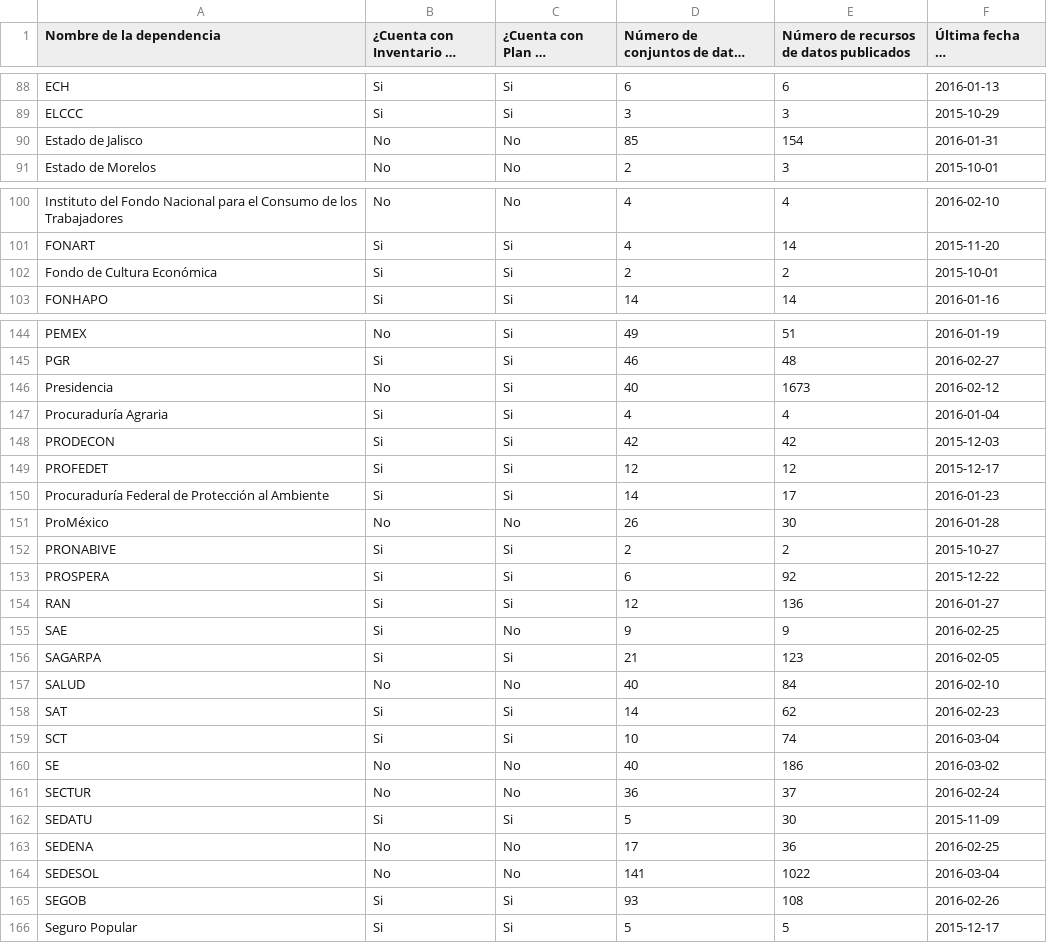
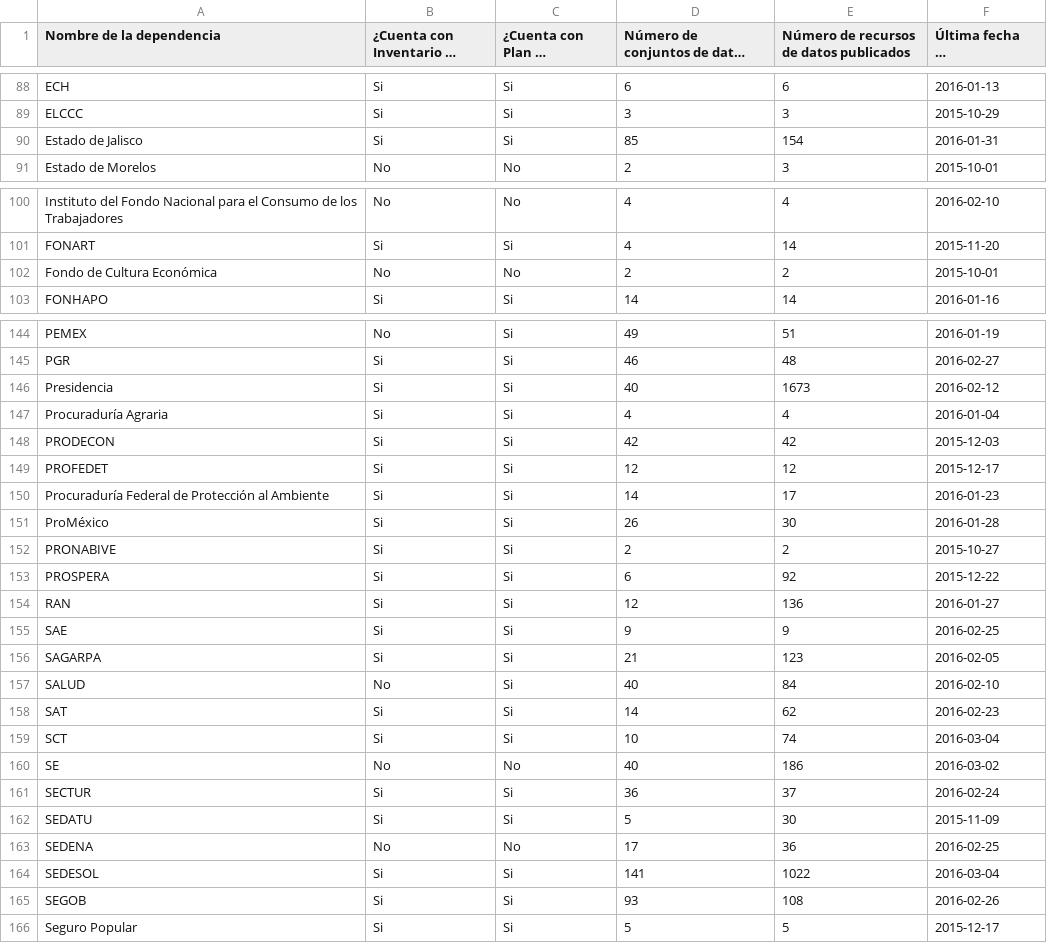
Before and after one commit to armandhok/create_dataset, a CSV file: dataset_presidencia.csv, drawn as a sheet; only a part is shown, gaps mark what is left out; long unchanged cells end in …; the diff covers the shown part only.

```diff
--- a/dataset_presidencia.csv
+++ b/dataset_presidencia.csv
@@ -89,3 +89,3 @@
 "ELCCC","Si","Si",3,3,2015-10-29
-"Estado de Jalisco","No","No",85,154,2016-01-31
+"Estado de Jalisco","Si","Si",85,154,2016-01-31
 "Estado de Morelos","No","No",2,3,2015-10-01
@@ -101,3 +101,3 @@
 "FONART","Si","Si",4,14,2015-11-20
-"Fondo de Cultura Económica","Si","Si",2,2,2015-10-01
+"Fondo de Cultura Económica","No","No",2,2,2015-10-01
 "FONHAPO","Si","Si",14,14,2016-01-16
@@ -145,3 +145,3 @@
 "PGR","Si","Si",46,48,2016-02-27
-"Presidencia","No","Si",40,1673,2016-02-12
+"Presidencia","Si","Si",40,1673,2016-02-12
 "Procuraduría Agraria","Si","Si",4,4,2016-01-04
@@ -150,3 +150,3 @@
 "Procuraduría Federal de Protección al Ambiente","Si","Si",14,17,2016-01-23
-"ProMéxico","No","No",26,30,2016-01-28
+"ProMéxico","Si","Si",26,30,2016-01-28
 "PRONABIVE","Si","Si",2,2,2015-10-27
@@ -154,5 +154,5 @@
 "RAN","Si","Si",12,136,2016-01-27
-"SAE","Si","No",9,9,2016-02-25
+"SAE","Si","Si",9,9,2016-02-25
 "SAGARPA","Si","Si",21,123,2016-02-05
-"SALUD","No","No",40,84,2016-02-10
+"SALUD","No","Si",40,84,2016-02-10
 "SAT","Si","Si",14,62,2016-02-23
@@ -160,6 +160,6 @@
 "SE","No","No",40,186,2016-03-02
-"SECTUR","No","No",36,37,2016-02-24
+"SECTUR","Si","Si",36,37,2016-02-24
 "SEDATU","Si","Si",5,30,2015-11-09
 "SEDENA","No","No",17,36,2016-02-25
-"SEDESOL","No","No",141,1022,2016-03-04
+"SEDESOL","Si","Si",141,1022,2016-03-04
 "SEGOB","Si","Si",93,108,2016-02-26
```
Also changed, not shown: 15 edited cells elsewhere in this file, dirty_adela.csv, 1 other file.
